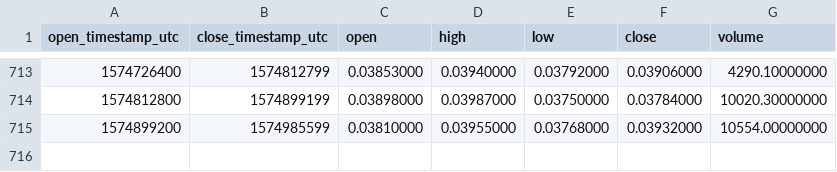
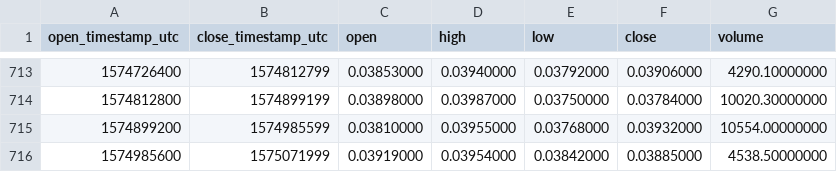
Before and after one commit to cryptobigbro/binance-WAVESBNB, a CSV file: binance-WAVESBNB-1d.csv, drawn as a sheet; only a part is shown, gaps mark what is left out; the diff names each change by its address in the sheet, - before the commit and + after, or states it on an @@ line.

Commit message:
Update OHLCV data.

```diff
--- a/binance-WAVESBNB-1d.csv
+++ b/binance-WAVESBNB-1d.csv
+row 716: 1574985600 | 1575071999 | 0.03919000 | 0.03954000 | 0.03842000 | 0.03885000 | 4538.50000000
```
Also changed, not shown: 1 other file.
